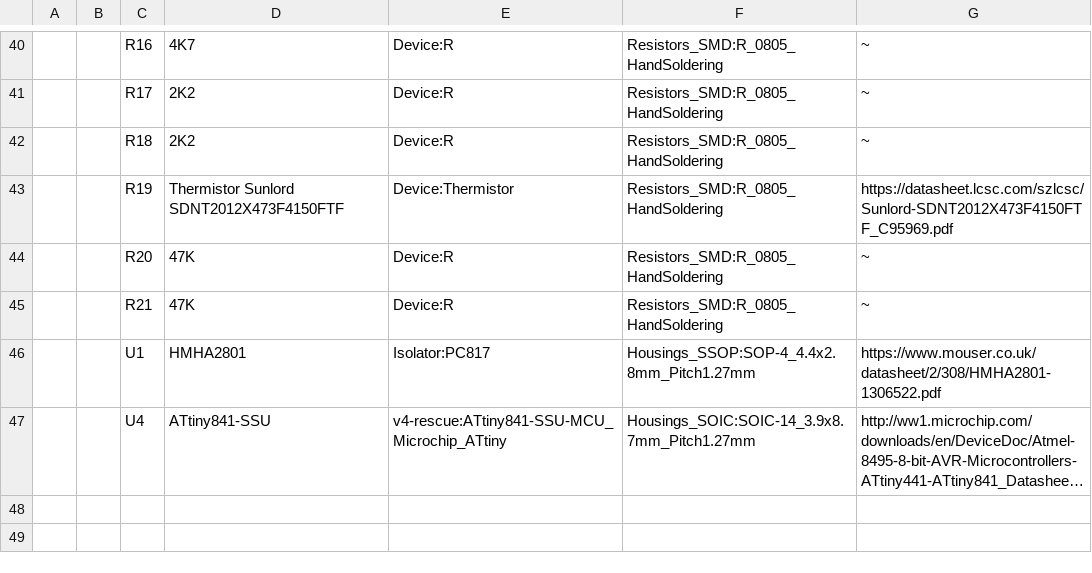
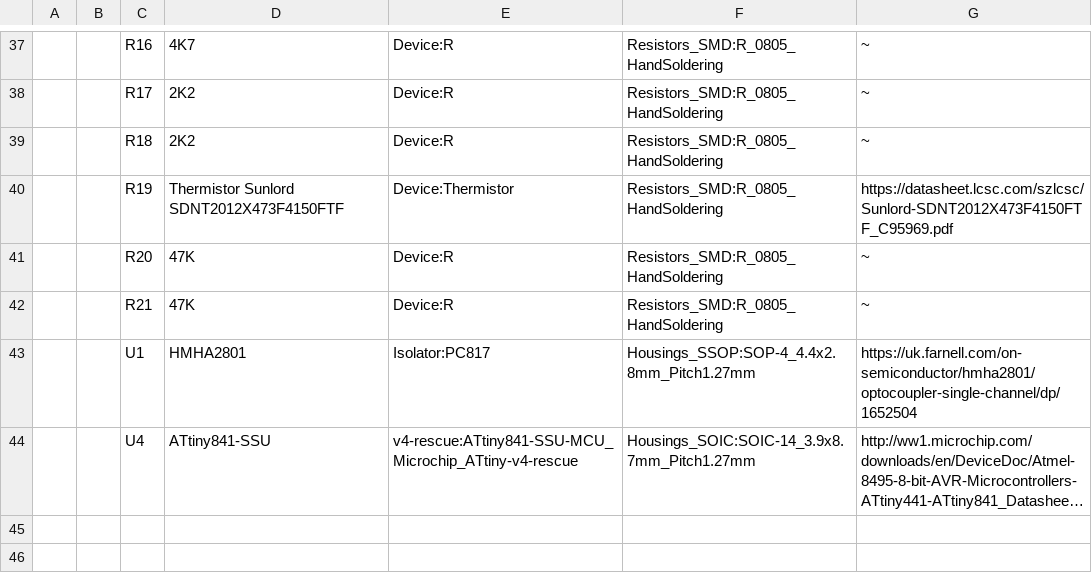
Before and after one commit to stuartpittaway/diyBMSv4, a CSV file: Circuit/v4.csv, drawn as a sheet; only a part is shown, gaps mark what is left out; long unchanged cells end in …; addresses are those after the commit; the diff covers the shown part only; the diff names each change by its address in the sheet, - before the commit and + after, or states it on an @@ line.

```diff
--- a/Circuit/v4.csv
+++ b/Circuit/v4.csv
-G43: https://www.mouser.co.uk/datasheet/2/308/HMHA2801-1306522.pdf
+G43: https://uk.farnell.com/on-semiconductor/hmha2801/optocoupler-single-channel/dp/1652504
-E44: v4-rescue:ATtiny841-SSU-MCU_Microchip_ATtiny
+E44: v4-rescue:ATtiny841-SSU-MCU_Microchip_ATtiny-v4-rescue
```
Also changed, not shown: 7 removed rows, 6 edited cells and row numbers in column A elsewhere in this file, 3 other files.
